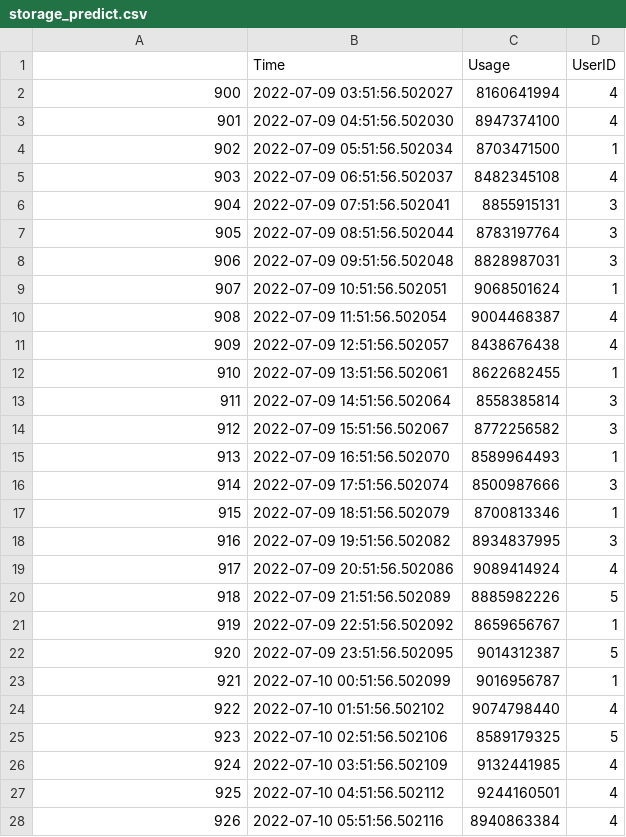
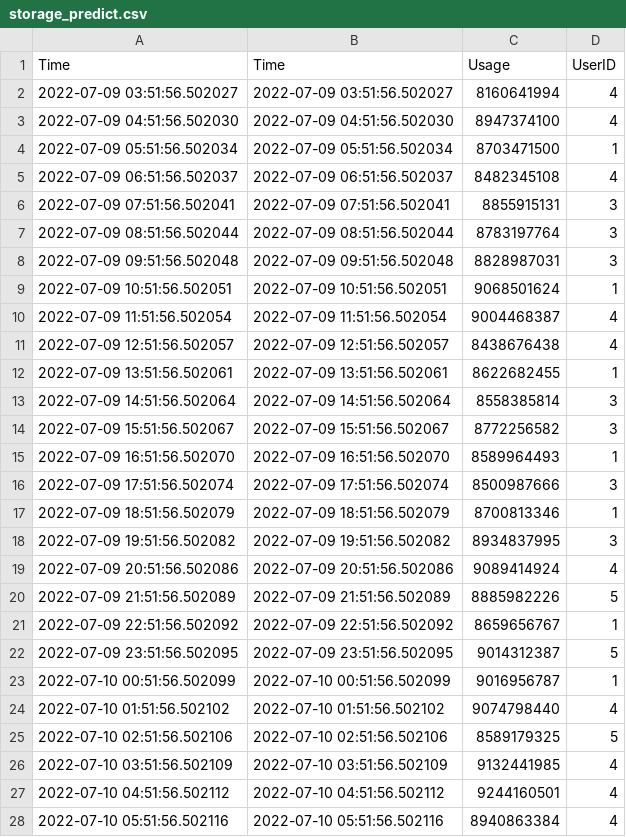
Before and after one commit to abhirampuranik/hpe-cty-app, a CSV file: test_data/storage_predict.csv, drawn as a sheet; only a part is shown; the diff covers the shown part only.

```diff
--- a/test_data/storage_predict.csv
+++ b/test_data/storage_predict.csv
@@ -1,28 +1,28 @@
-,Time,Usage,UserID
-900,2022-07-09 03:51:56.502027,8160641994,4
-901,2022-07-09 04:51:56.502030,8947374100,4
-902,2022-07-09 05:51:56.502034,8703471500,1
-903,2022-07-09 06:51:56.502037,8482345108,4
-904,2022-07-09 07:51:56.502041,8855915131,3
-905,2022-07-09 08:51:56.502044,8783197764,3
-906,2022-07-09 09:51:56.502048,8828987031,3
-907,2022-07-09 10:51:56.502051,9068501624,1
-908,2022-07-09 11:51:56.502054,9004468387,4
-909,2022-07-09 12:51:56.502057,8438676438,4
-910,2022-07-09 13:51:56.502061,8622682455,1
-911,2022-07-09 14:51:56.502064,8558385814,3
-912,2022-07-09 15:51:56.502067,8772256582,3
-913,2022-07-09 16:51:56.502070,8589964493,1
-914,2022-07-09 17:51:56.502074,8500987666,3
-915,2022-07-09 18:51:56.502079,8700813346,1
-916,2022-07-09 19:51:56.502082,8934837995,3
-917,2022-07-09 20:51:56.502086,9089414924,4
-918,2022-07-09 21:51:56.502089,8885982226,5
-919,2022-07-09 22:51:56.502092,8659656767,1
-920,2022-07-09 23:51:56.502095,9014312387,5
-921,2022-07-10 00:51:56.502099,9016956787,1
-922,2022-07-10 01:51:56.502102,9074798440,4
-923,2022-07-10 02:51:56.502106,8589179325,5
-924,2022-07-10 03:51:56.502109,9132441985,4
-925,2022-07-10 04:51:56.502112,9244160501,4
-926,2022-07-10 05:51:56.502116,8940863384,4
+Time,Time,Usage,UserID
+2022-07-09 03:51:56.502027,2022-07-09 03:51:56.502027,8160641994,4
+2022-07-09 04:51:56.502030,2022-07-09 04:51:56.502030,8947374100,4
+2022-07-09 05:51:56.502034,2022-07-09 05:51:56.502034,8703471500,1
+2022-07-09 06:51:56.502037,2022-07-09 06:51:56.502037,8482345108,4
+2022-07-09 07:51:56.502041,2022-07-09 07:51:56.502041,8855915131,3
+2022-07-09 08:51:56.502044,2022-07-09 08:51:56.502044,8783197764,3
+2022-07-09 09:51:56.502048,2022-07-09 09:51:56.502048,8828987031,3
+2022-07-09 10:51:56.502051,2022-07-09 10:51:56.502051,9068501624,1
+2022-07-09 11:51:56.502054,2022-07-09 11:51:56.502054,9004468387,4
+2022-07-09 12:51:56.502057,2022-07-09 12:51:56.502057,8438676438,4
+2022-07-09 13:51:56.502061,2022-07-09 13:51:56.502061,8622682455,1
+2022-07-09 14:51:56.502064,2022-07-09 14:51:56.502064,8558385814,3
+2022-07-09 15:51:56.502067,2022-07-09 15:51:56.502067,8772256582,3
+2022-07-09 16:51:56.502070,2022-07-09 16:51:56.502070,8589964493,1
+2022-07-09 17:51:56.502074,2022-07-09 17:51:56.502074,8500987666,3
+2022-07-09 18:51:56.502079,2022-07-09 18:51:56.502079,8700813346,1
+2022-07-09 19:51:56.502082,2022-07-09 19:51:56.502082,8934837995,3
+2022-07-09 20:51:56.502086,2022-07-09 20:51:56.502086,9089414924,4
+2022-07-09 21:51:56.502089,2022-07-09 21:51:56.502089,8885982226,5
+2022-07-09 22:51:56.502092,2022-07-09 22:51:56.502092,8659656767,1
+2022-07-09 23:51:56.502095,2022-07-09 23:51:56.502095,9014312387,5
+2022-07-10 00:51:56.502099,2022-07-10 00:51:56.502099,9016956787,1
+2022-07-10 01:51:56.502102,2022-07-10 01:51:56.502102,9074798440,4
+2022-07-10 02:51:56.502106,2022-07-10 02:51:56.502106,8589179325,5
+2022-07-10 03:51:56.502109,2022-07-10 03:51:56.502109,9132441985,4
+2022-07-10 04:51:56.502112,2022-07-10 04:51:56.502112,9244160501,4
+2022-07-10 05:51:56.502116,2022-07-10 05:51:56.502116,8940863384,4
```
Also changed, not shown: 72 edited cells elsewhere in this file, test_data/storage_update.csv, 1 other file.
